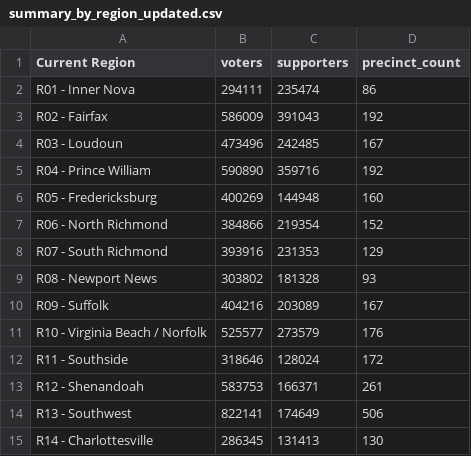
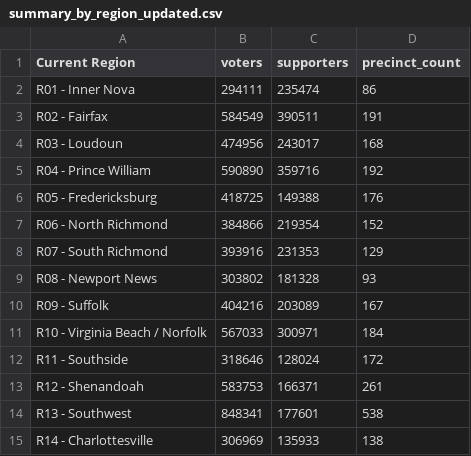
Before and after one commit to samforwill/partner-house-districts, a CSV file: output/summary_by_region_updated.csv, drawn as a sheet.

```diff
--- a/output/summary_by_region_updated.csv
+++ b/output/summary_by_region_updated.csv
@@ -2,6 +2,6 @@ Current Region,voters,supporters,precinct_count
 R01 - Inner Nova,294111,235474,86
-R02 - Fairfax,586009,391043,192
-R03 - Loudoun,473496,242485,167
+R02 - Fairfax,584549,390511,191
+R03 - Loudoun,474956,243017,168
 R04 - Prince William,590890,359716,192
-R05 - Fredericksburg,400269,144948,160
+R05 - Fredericksburg,418725,149388,176
 R06 - North Richmond,384866,219354,152
@@ -10,6 +10,6 @@ R08 - Newport News,303802,181328,93
 R09 - Suffolk,404216,203089,167
-R10 - Virginia Beach / Norfolk,525577,273579,176
+R10 - Virginia Beach / Norfolk,567033,300971,184
 R11 - Southside,318646,128024,172
 R12 - Shenandoah,583753,166371,261
-R13 - Southwest,822141,174649,506
-R14 - Charlottesville,286345,131413,130
+R13 - Southwest,848341,177601,538
+R14 - Charlottesville,306969,135933,138
```
Also changed, not shown: output/summary_by_turf_updated.csv, 15 other files.
